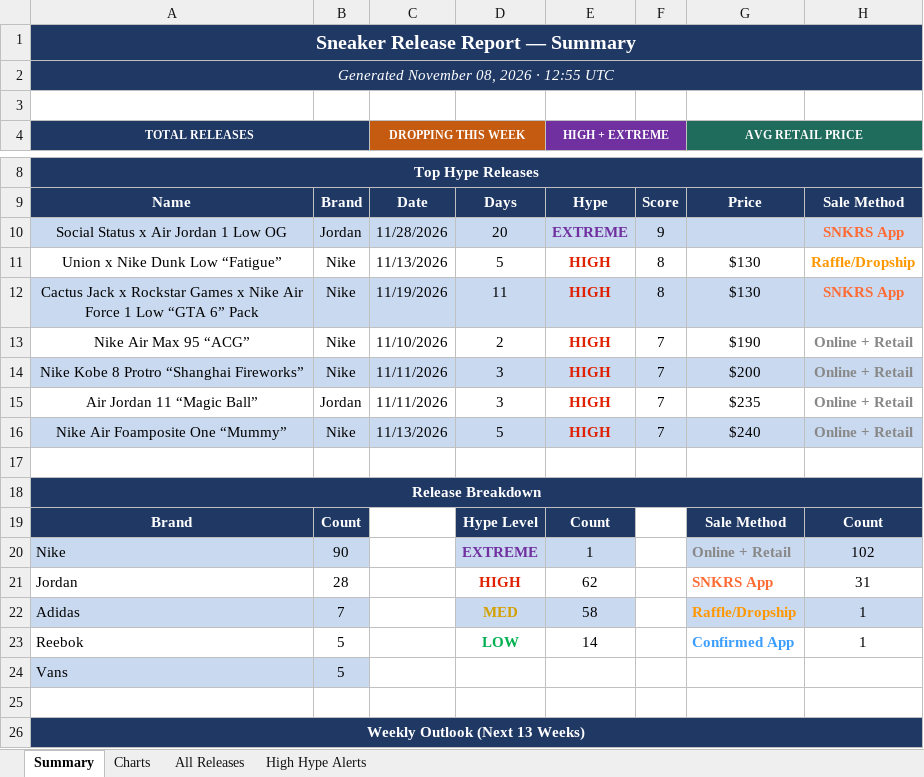
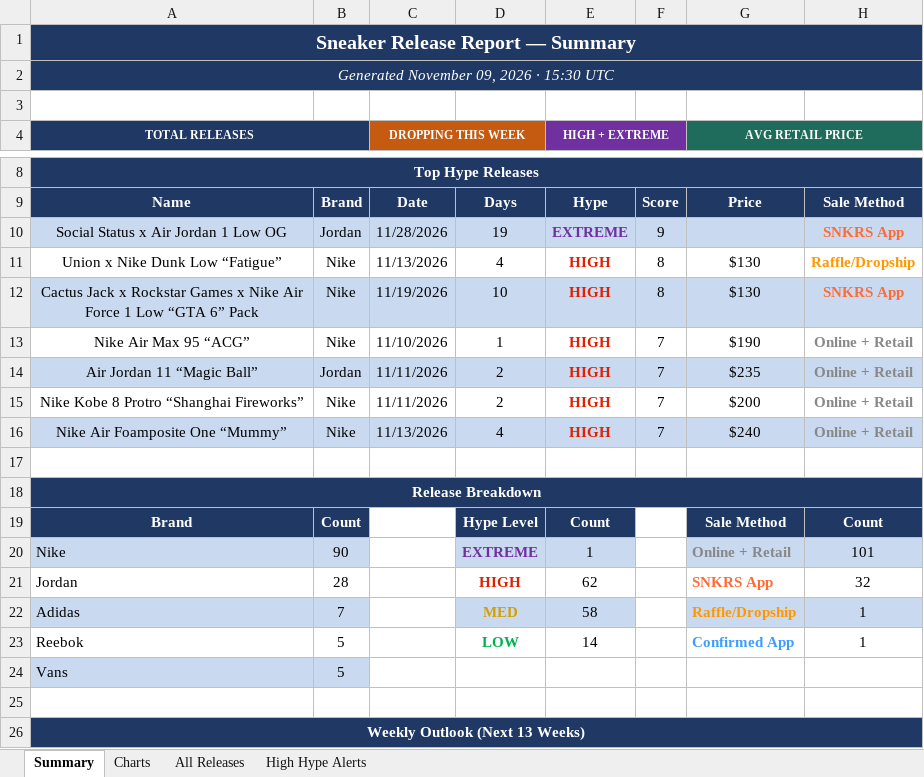
Before and after one commit to lordnader2002-sudo/Shoe-Tracker-v2, an Excel workbook: docs/data/sneaker_releases.xlsx, sheet Summary, drawn as a sheet; only a part is shown, gaps mark what is left out; values as stored, in another font and other column widths than the file's, no borders; removed rows and columns are numbered as before the commit, all else as after; the diff covers the shown part only; the diff names each change by its address in the sheet, - before the commit and + after, or states it on an @@ line.

```diff
--- a/docs/data/sneaker_releases.xlsx (sheet Summary)
+++ b/docs/data/sneaker_releases.xlsx (sheet Summary)
-A2 (TOTAL RELEASES): Generated November 08, 2026 · 12:55 UTC
+A2 (TOTAL RELEASES): Generated November 09, 2026 · 15:30 UTC
-D10: 20
+D10: 19
-D11: 5
+D11: 4
-D12: 11
+D12: 10
-D13: 2
+D13: 1
-row 14: Nike Kobe 8 Protro “Shanghai Fireworks” | Nike | 11/11/2026 | 3 | HIGH | 7 | $200 | Online + Retail
-A14:H14 fill: none
+A14:H14 fill: #C9D9EF
-D14: 3
+D14: 2
+row 15: Nike Kobe 8 Protro “Shanghai Fireworks” | Nike | 11/11/2026 | 2 | HIGH | 7 | $200 | Online + Retail
-D16: 5
+D16: 4
-H20: 102
+H20: 101
-H21: 31
+H21: 32
```
Also changed, not shown: 23 edited cells elsewhere in this sheet, sheet High Hype Alerts, sheet All Releases, sheet Charts, reports/sneaker_releases.xlsx, 1 other file.
